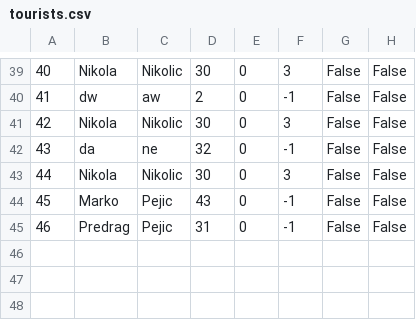
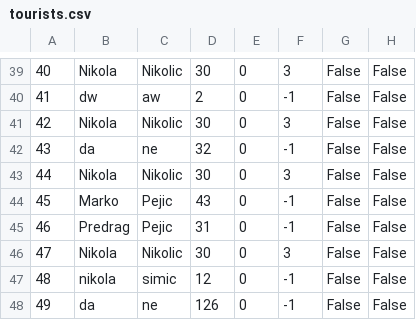
Before and after one commit to kzi-nastava/sims-ra-2024-group-2-team-d, a CSV file: Resources/Data/tourists.csv, drawn as a sheet; only a part is shown, gaps mark what is left out; the diff names each change by its address in the sheet, - before the commit and + after, or states it on an @@ line.

```diff
--- a/Resources/Data/tourists.csv
+++ b/Resources/Data/tourists.csv
+row 46: 47 | Nikola | Nikolic | 30 | 0 | 3 | False | False
+row 47: 48 | nikola | simic | 12 | 0 | -1 | False | False
+row 48: 49 | da | ne | 126 | 0 | -1 | False | False
```
Also changed, not shown: Resources/Data/tourRequest.csv, 9 other files.
